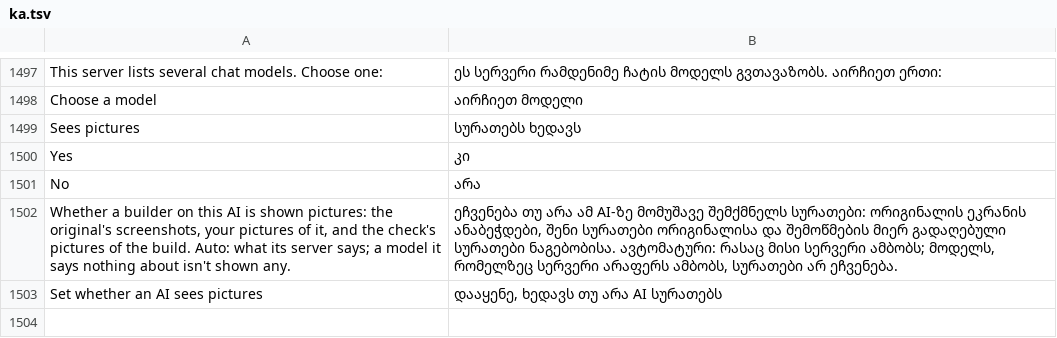
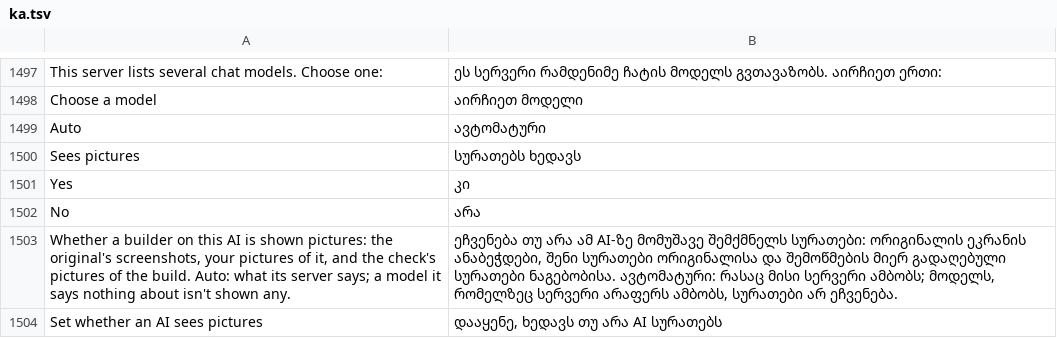
Before and after one commit to Jp25rocko/Craft-Anythinf, a TSV file: crates/ui-egui/src/i18n/ka.tsv, drawn as a sheet; only a part is shown, gaps mark what is left out; the diff names each change by its address in the sheet, - before the commit and + after, or states it on an @@ line.

```diff
--- a/crates/ui-egui/src/i18n/ka.tsv
+++ b/crates/ui-egui/src/i18n/ka.tsv
+row 1499: Auto | ავტომატური
```
Also changed, not shown: crates/ui-egui/src/i18n/cs.tsv, crates/ui-egui/src/i18n/de.tsv, 10 other files.
